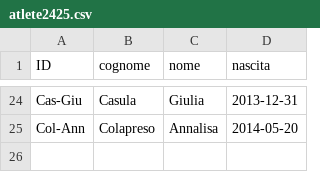
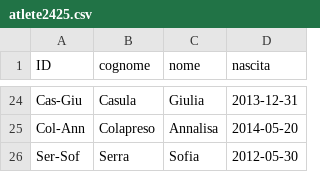
Before and after one commit to mchiapello/BCV_2425, a CSV file: data/atlete2425.csv, drawn as a sheet; only a part is shown, gaps mark what is left out; the diff names each change by its address in the sheet, - before the commit and + after, or states it on an @@ line.

```diff
--- a/data/atlete2425.csv
+++ b/data/atlete2425.csv
+row 26: Ser-Sof | Serra | Sofia | 2012-05-30
```
Also changed, not shown: 24 other files.
